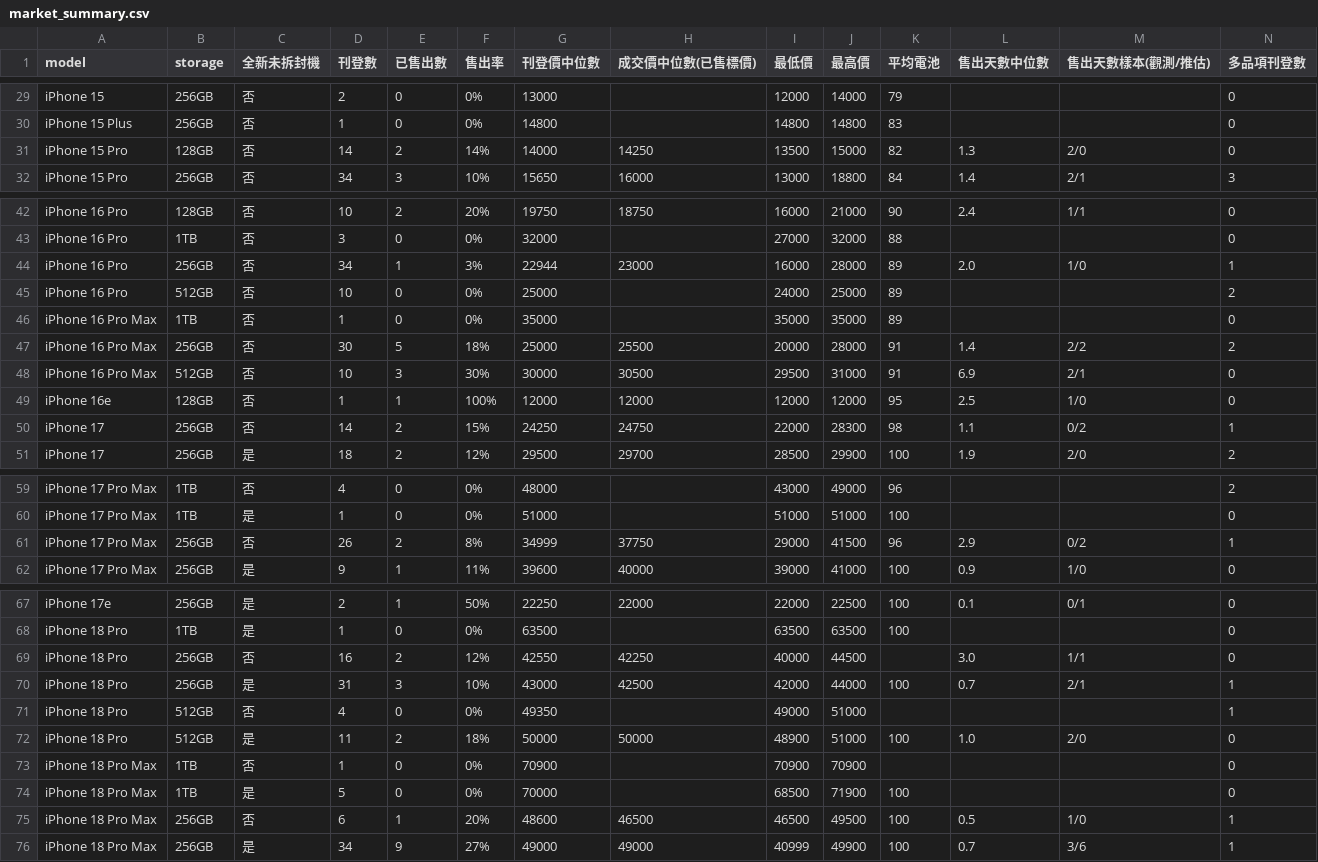
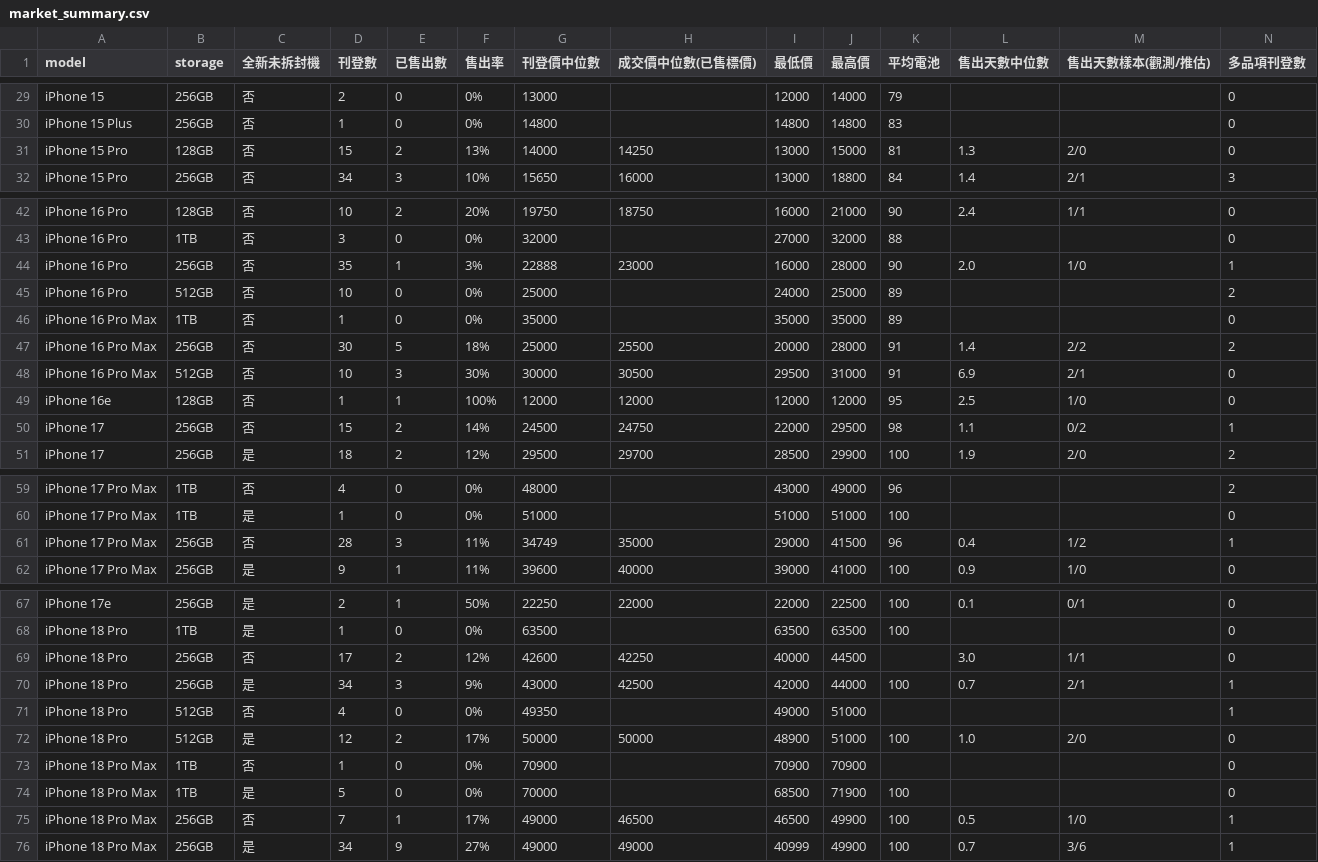
Before and after one commit to iPliny/ptt-iphone-tracker, a CSV file: data/market_summary.csv, drawn as a sheet; only a part is shown, gaps mark what is left out.

```diff
--- a/data/market_summary.csv
+++ b/data/market_summary.csv
@@ -30,3 +30,3 @@ iPhone 15,256GB,否,2,0,0%,13000,,12000,14000,79,,,0
 iPhone 15 Plus,256GB,否,1,0,0%,14800,,14800,14800,83,,,0
-iPhone 15 Pro,128GB,否,14,2,14%,14000,14250,13500,15000,82,1.3,2/0,0
+iPhone 15 Pro,128GB,否,15,2,13%,14000,14250,13000,15000,81,1.3,2/0,0
 iPhone 15 Pro,256GB,否,34,3,10%,15650,16000,13000,18800,84,1.4,2/1,3
@@ -43,3 +43,3 @@ iPhone 16 Pro,128GB,否,10,2,20%,19750,18750,16000,21000,90,2.4,1/1,0
 iPhone 16 Pro,1TB,否,3,0,0%,32000,,27000,32000,88,,,0
-iPhone 16 Pro,256GB,否,34,1,3%,22944,23000,16000,28000,89,2.0,1/0,1
+iPhone 16 Pro,256GB,否,35,1,3%,22888,23000,16000,28000,90,2.0,1/0,1
 iPhone 16 Pro,512GB,否,10,0,0%,25000,,24000,25000,89,,,2
@@ -49,3 +49,3 @@ iPhone 16 Pro Max,512GB,否,10,3,30%,30000,30500,29500,31000,91,6.9,2/1,0
 iPhone 16e,128GB,否,1,1,100%,12000,12000,12000,12000,95,2.5,1/0,0
-iPhone 17,256GB,否,14,2,15%,24250,24750,22000,28300,98,1.1,0/2,1
+iPhone 17,256GB,否,15,2,14%,24500,24750,22000,29500,98,1.1,0/2,1
 iPhone 17,256GB,是,18,2,12%,29500,29700,28500,29900,100,1.9,2/0,2
@@ -60,3 +60,3 @@ iPhone 17 Pro Max,1TB,否,4,0,0%,48000,,43000,49000,96,,,2
 iPhone 17 Pro Max,1TB,是,1,0,0%,51000,,51000,51000,100,,,0
-iPhone 17 Pro Max,256GB,否,26,2,8%,34999,37750,29000,41500,96,2.9,0/2,1
+iPhone 17 Pro Max,256GB,否,28,3,11%,34749,35000,29000,41500,96,0.4,1/2,1
 iPhone 17 Pro Max,256GB,是,9,1,11%,39600,40000,39000,41000,100,0.9,1/0,0
@@ -68,9 +68,9 @@ iPhone 17e,256GB,是,2,1,50%,22250,22000,22000,22500,100,0.1,0/1,0
 iPhone 18 Pro,1TB,是,1,0,0%,63500,,63500,63500,100,,,0
-iPhone 18 Pro,256GB,否,16,2,12%,42550,42250,40000,44500,,3.0,1/1,0
-iPhone 18 Pro,256GB,是,31,3,10%,43000,42500,42000,44000,100,0.7,2/1,1
+iPhone 18 Pro,256GB,否,17,2,12%,42600,42250,40000,44500,,3.0,1/1,0
+iPhone 18 Pro,256GB,是,34,3,9%,43000,42500,42000,44000,100,0.7,2/1,1
 iPhone 18 Pro,512GB,否,4,0,0%,49350,,49000,51000,,,,1
-iPhone 18 Pro,512GB,是,11,2,18%,50000,50000,48900,51000,100,1.0,2/0,0
+iPhone 18 Pro,512GB,是,12,2,17%,50000,50000,48900,51000,100,1.0,2/0,0
 iPhone 18 Pro Max,1TB,否,1,0,0%,70900,,70900,70900,,,,0
 iPhone 18 Pro Max,1TB,是,5,0,0%,70000,,68500,71900,100,,,0
-iPhone 18 Pro Max,256GB,否,6,1,20%,48600,46500,46500,49500,100,0.5,1/0,1
+iPhone 18 Pro Max,256GB,否,7,1,17%,49000,46500,46500,49900,100,0.5,1/0,1
 iPhone 18 Pro Max,256GB,是,34,9,27%,49000,49000,40999,49900,100,0.7,3/6,1
```
Also changed, not shown: data/events.csv, data/listings.csv, 1 other file.
